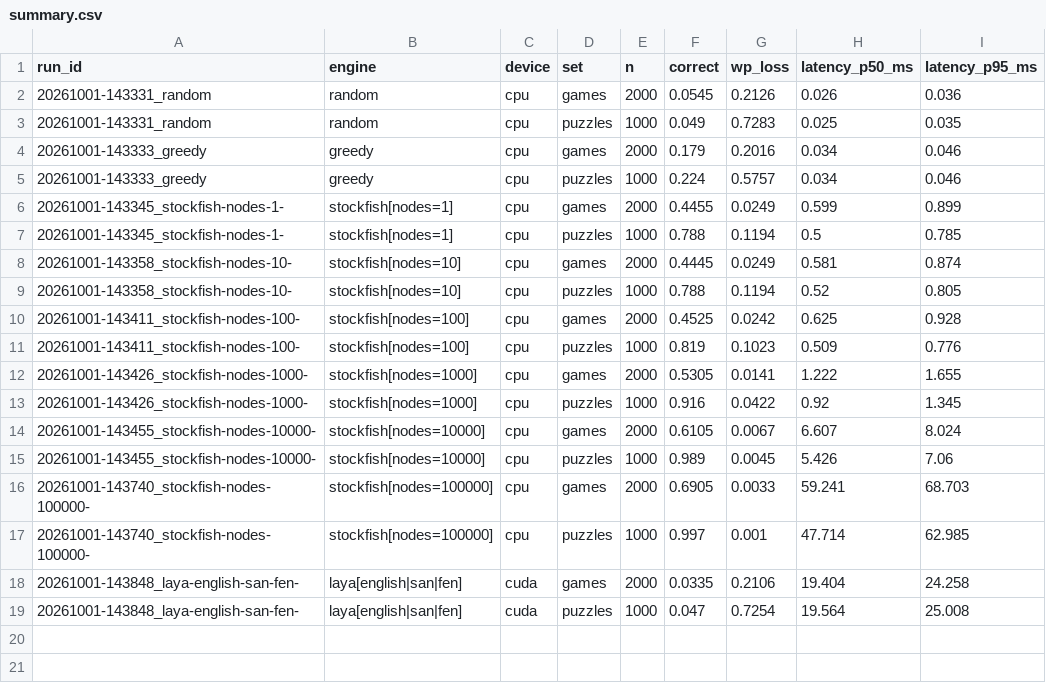
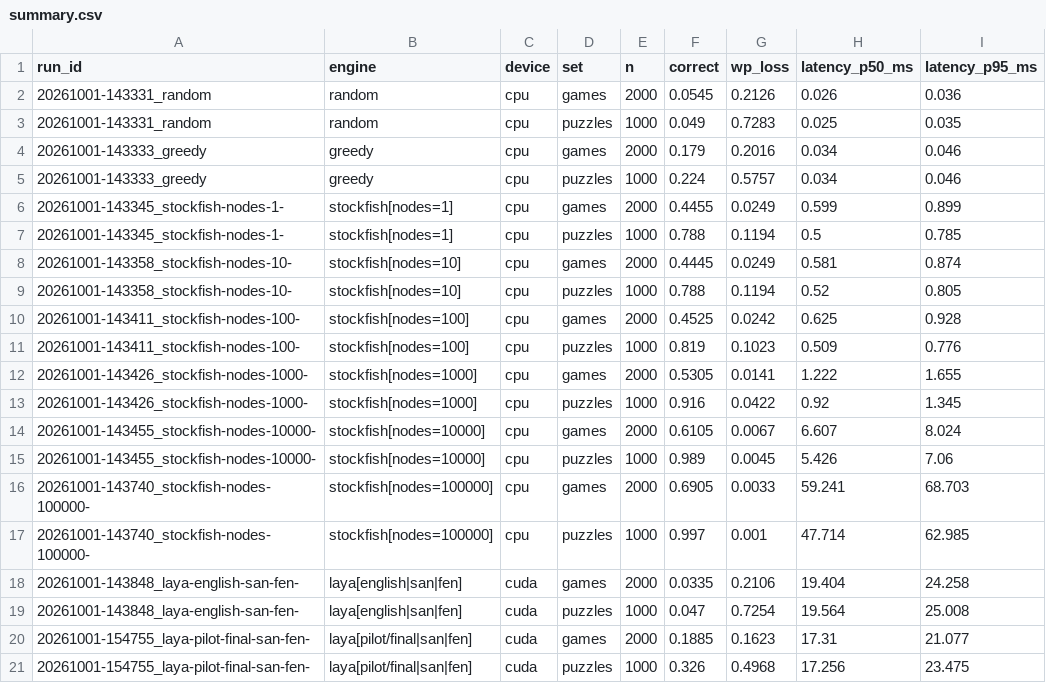
Before and after one commit to bn-basel/system1-chess-laya, a CSV file: results/summary.csv, drawn as a sheet; the diff names each change by its address in the sheet, - before the commit and + after, or states it on an @@ line.

Commit message:
Add the training pipeline and a first pilot run

```diff
--- a/results/summary.csv
+++ b/results/summary.csv
+row 20: 20261001-154755_laya-pilot-final-san-fen- | laya[pilot/final|san|fen] | cuda | games | 2000 | 0.1885 | 0.1623 | 17.31 | 21.077
+row 21: 20261001-154755_laya-pilot-final-san-fen- | laya[pilot/final|san|fen] | cuda | puzzles | 1000 | 0.326 | 0.4968 | 17.256 | 23.475
```
Also changed, not shown: 17 other files.
